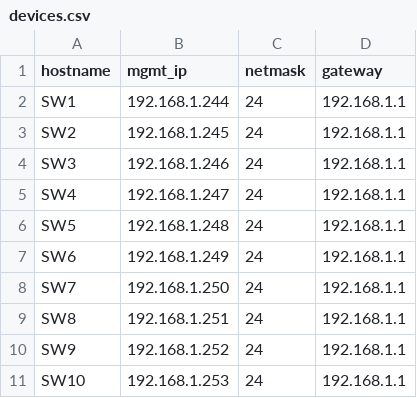
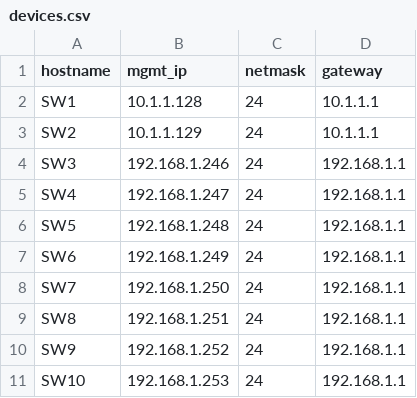
Before and after one commit to amlicht89/cvp-integration, a CSV file: datafiles/devices.csv, drawn as a sheet.

```diff
--- a/datafiles/devices.csv
+++ b/datafiles/devices.csv
@@ -1,4 +1,4 @@
 hostname,mgmt_ip,netmask,gateway
-SW1,192.168.1.244,24,192.168.1.1
-SW2,192.168.1.245,24,192.168.1.1
+SW1,10.1.1.128,24,10.1.1.1
+SW2,10.1.1.129,24,10.1.1.1
 SW3,192.168.1.246,24,192.168.1.1
```
Also changed, not shown: 4 other files.
